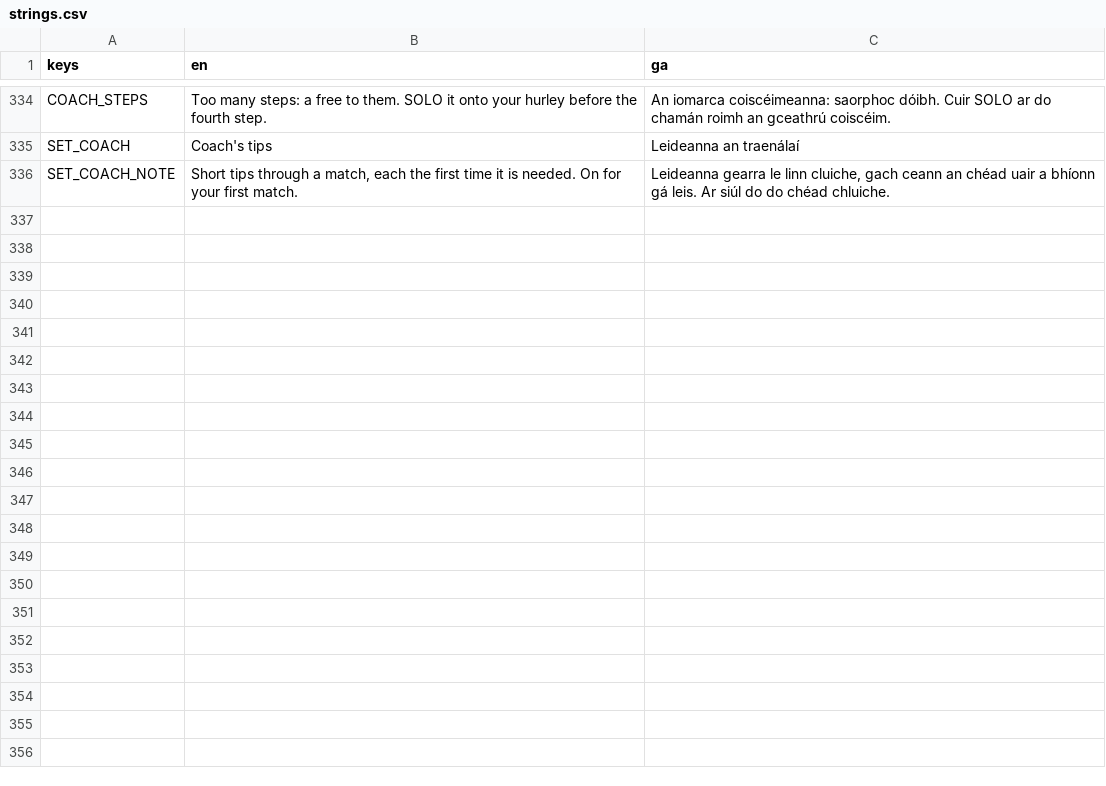
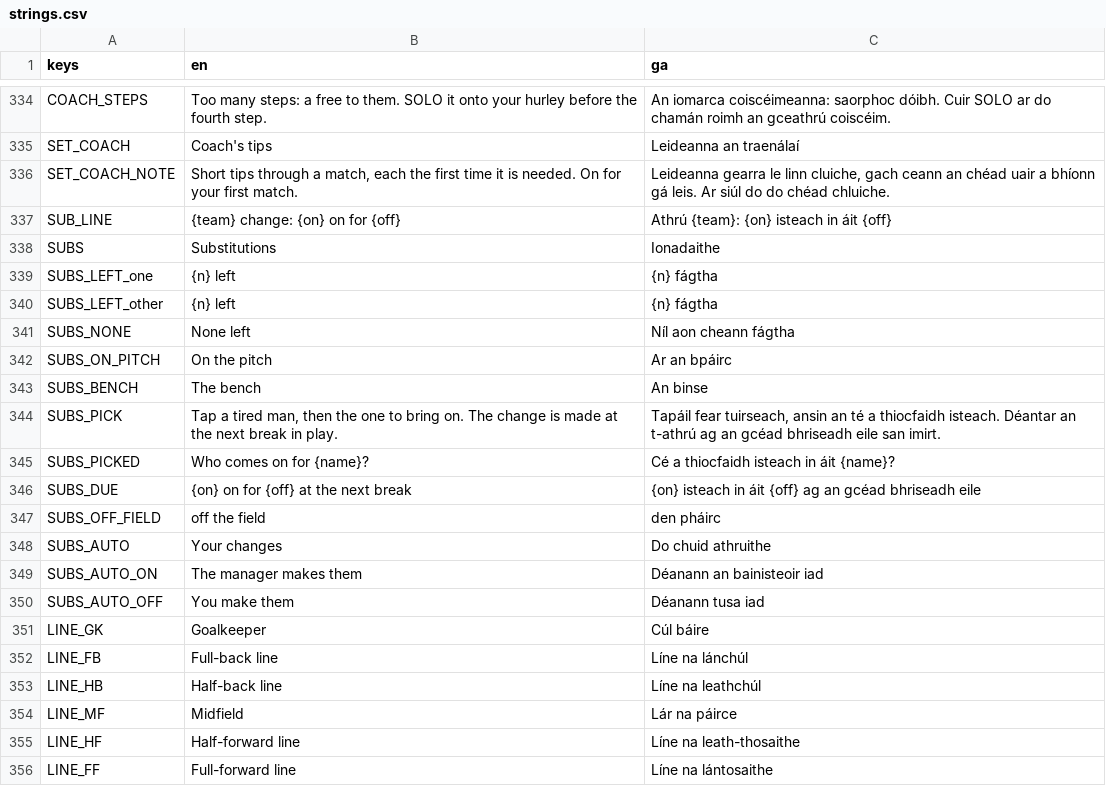
Before and after one commit to joshnason8-lab/ghost-kit-pages, a CSV file: hurling-game/i18n/strings.csv, drawn as a sheet; only a part is shown, gaps mark what is left out; the diff names each change by its address in the sheet, - before the commit and + after, or states it on an @@ line.

```diff
--- a/hurling-game/i18n/strings.csv
+++ b/hurling-game/i18n/strings.csv
+row 337: SUB_LINE | {team} change: {on} on for {off} | Athrú {team}: {on} isteach in áit {off}
+row 338: SUBS | Substitutions | Ionadaithe
+row 339: SUBS_LEFT_one | {n} left | {n} fágtha
+row 340: SUBS_LEFT_other | {n} left | {n} fágtha
+row 341: SUBS_NONE | None left | Níl aon cheann fágtha
+row 342: SUBS_ON_PITCH | On the pitch | Ar an bpáirc
+row 343: SUBS_BENCH | The bench | An binse
+row 344: SUBS_PICK | Tap a tired man, then the one to bring on. The change is made at the next break in play. | Tapáil fear tuirseach, ansin an té a thiocfaidh isteach. Déantar an t-athrú ag an gcéad bhriseadh eile san imirt.
+row 345: SUBS_PICKED | Who comes on for {name}? | Cé a thiocfaidh isteach in áit {name}?
+row 346: SUBS_DUE | {on} on for {off} at the next break | {on} isteach in áit {off} ag an gcéad bhriseadh eile
+row 347: SUBS_OFF_FIELD | off the field | den pháirc
+row 348: SUBS_AUTO | Your changes | Do chuid athruithe
+row 349: SUBS_AUTO_ON | The manager makes them | Déanann an bainisteoir iad
+row 350: SUBS_AUTO_OFF | You make them | Déanann tusa iad
+row 351: LINE_GK | Goalkeeper | Cúl báire
+row 352: LINE_FB | Full-back line | Líne na lánchúl
+row 353: LINE_HB | Half-back line | Líne na leathchúl
+row 354: LINE_MF | Midfield | Lár na páirce
+row 355: LINE_HF | Half-forward line | Líne na leath-thosaithe
+row 356: LINE_FF | Full-forward line | Líne na lántosaithe
```
Also changed, not shown: 15 other files.
